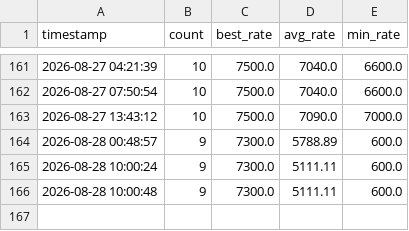
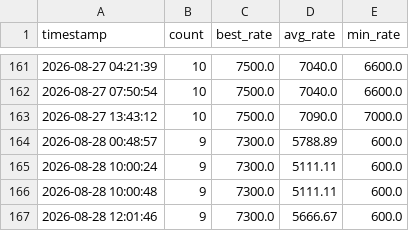
Before and after one commit to cute52016812/maple-rate-monitor, a CSV file: docs/rate_history.csv, drawn as a sheet; only a part is shown, gaps mark what is left out.

```diff
--- a/docs/rate_history.csv
+++ b/docs/rate_history.csv
@@ -166 +166,2 @@
 2026-08-28 10:00:48,9,7300.0,5111.11,600.0
+2026-08-28 12:01:46,9,7300.0,5666.67,600.0
```
Also changed, not shown: 2 other files.
